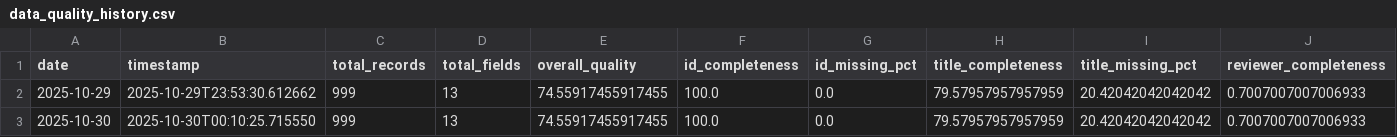
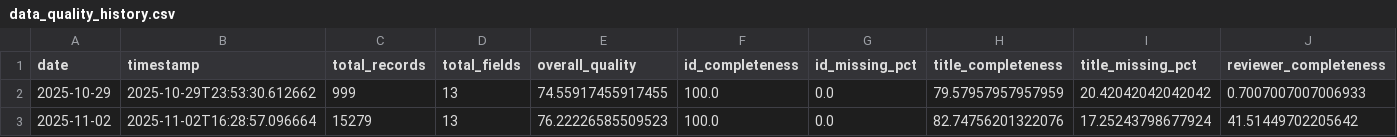
Before and after one commit to heeyoungha/jazzmateShop, a CSV file: backend/ai-service/data_quality_history.csv, drawn as a sheet; only a part is shown; removed rows and columns are numbered as before the commit, all else as after; rows hold the shown columns only; the diff names each change by its address in the sheet, - before the commit and + after, or states it on an @@ line.

```diff
--- a/backend/ai-service/data_quality_history.csv
+++ b/backend/ai-service/data_quality_history.csv
-row 3: 2025-10-30 | 2025-10-30T00:10:25.715550 | 999 | 13 | 74.55917455917455 | 100.0 | 0.0 | 79.57957957957959 | 20.42042042042042 | 0.7007007007006933
+row 3: 2025-11-02 | 2025-11-02T16:28:57.096664 | 15279 | 13 | 76.22226585509523 | 100.0 | 0.0 | 82.74756201322076 | 17.25243798677924 | 41.51449702205642
```
Also changed, not shown: 2 other files.
